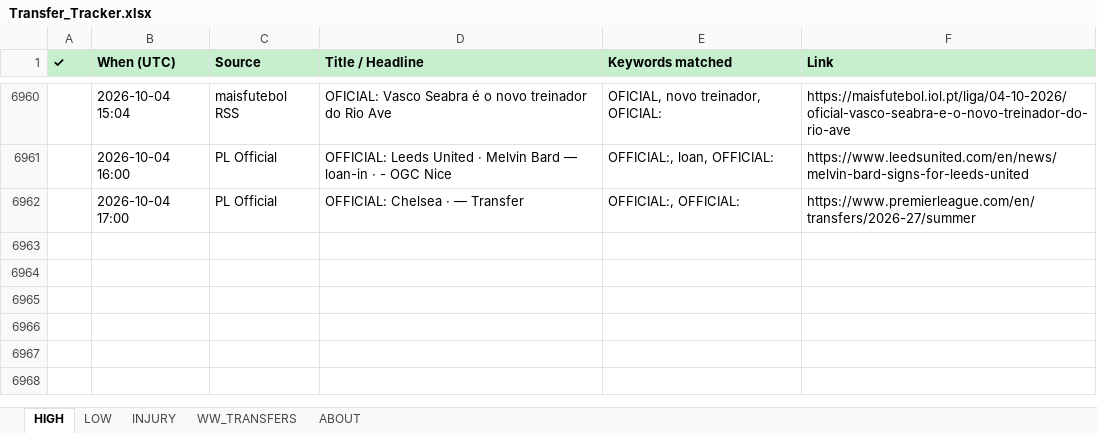
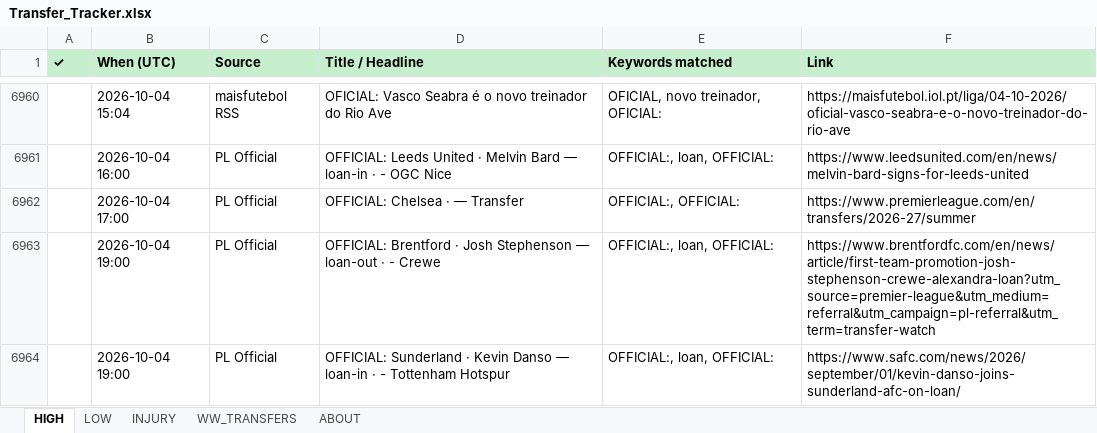
Before and after one commit to rneves2005-dotcom/fpl-dashboard, an Excel workbook: Transfer_Tracker.xlsx, sheet HIGH, drawn as a sheet; only a part is shown, gaps mark what is left out; values as stored, in another font and other column widths than the file's, no borders; the diff names each change by its address in the sheet, - before the commit and + after, or states it on an @@ line.

Commit message:
auto: transfer poll 2026-10-04 19:00 UTC · 2 new

```diff
--- a/Transfer_Tracker.xlsx (sheet HIGH)
+++ b/Transfer_Tracker.xlsx (sheet HIGH)
+row 6963:  | 2026-10-04 19:00 | PL Official | OFFICIAL: Brentford · Josh Stephenson — loan-out · - Crewe | OFFICIAL:, loan, OFFICIAL: | https://www.brentfordfc.com/en/news/article/first-team-promotion-josh-stephenson-crewe-alexandra-loan?utm_source=premier-league&utm_medium=referral&utm_campaign=pl-referral&utm_term=transfer-watch
+row 6964:  | 2026-10-04 19:00 | PL Official | OFFICIAL: Sunderland · Kevin Danso — loan-in · - Tottenham Hotspur | OFFICIAL:, loan, OFFICIAL: | https://www.safc.com/news/2026/september/01/kevin-danso-joins-sunderland-afc-on-loan/
```
